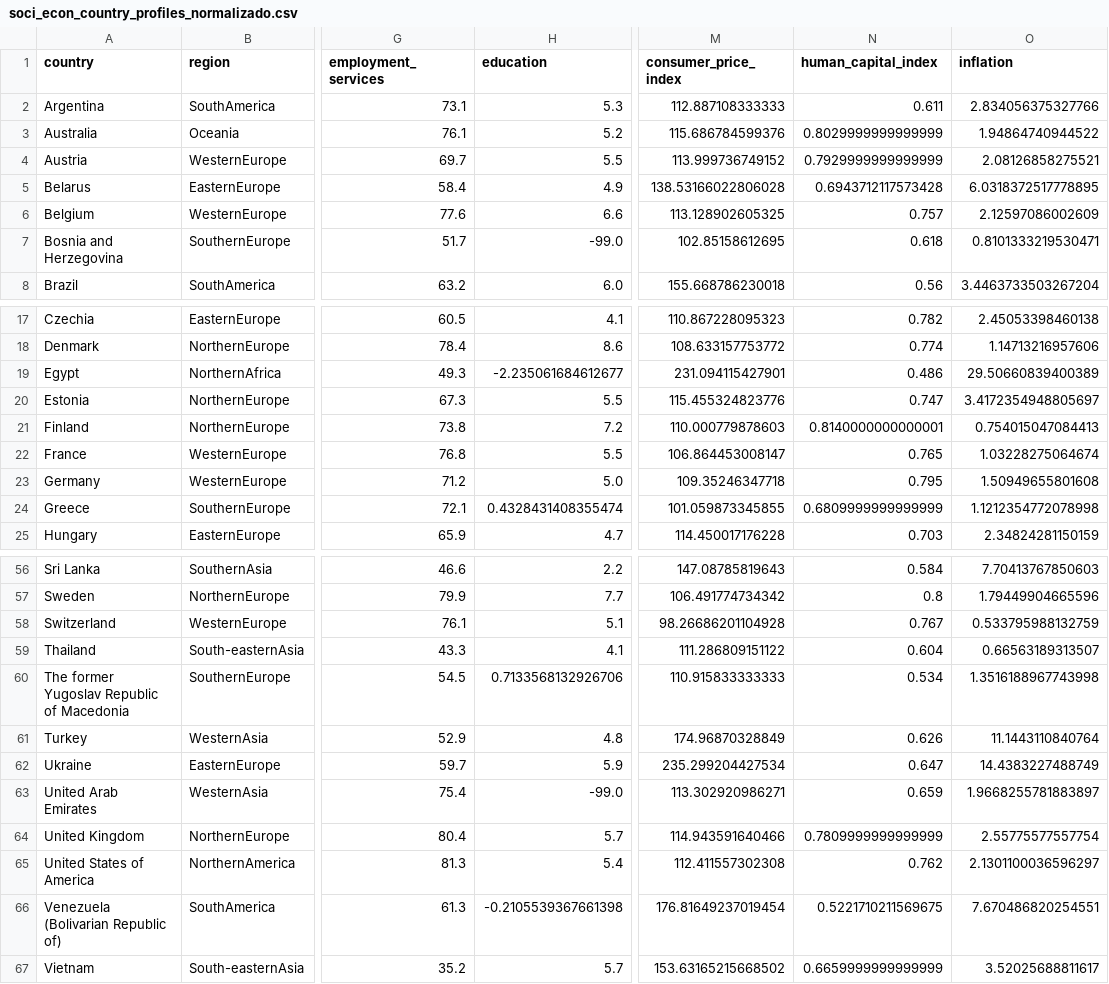
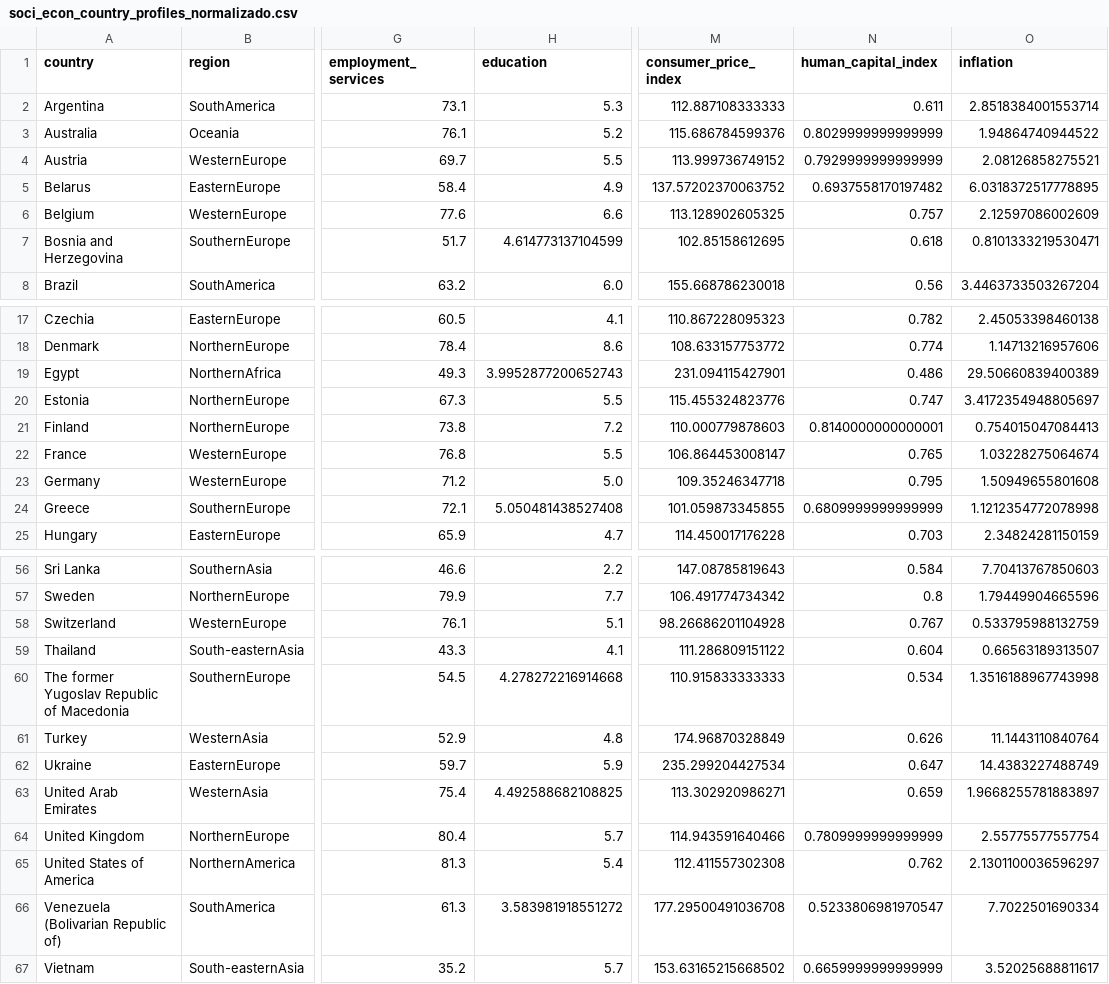
Before and after one commit to Adalab/promo-d-da-modulo3-sprint1-laura-maitane, a CSV file: regresion-lineal/datos/soci_econ_country_profiles_normalizado.csv, drawn as a sheet; only a part is shown, gaps mark what is left out; the diff covers the shown part only; the diff names each change by its address in the sheet, - before the commit and + after, or states it on an @@ line.

```diff
--- a/regresion-lineal/datos/soci_econ_country_profiles_normalizado.csv
+++ b/regresion-lineal/datos/soci_econ_country_profiles_normalizado.csv
-O2 (inflation): 2.834056375327766
+O2 (inflation): 2.8518384001553714
-M5 (consumer_price_index): 138.53166022806028
+M5 (consumer_price_index): 137.57202370063752
-N5 (human_capital_index): 0.6943712117573428
+N5 (human_capital_index): 0.6937558170197482
-H7 (education): -99.0
+H7 (education): 4.614773137104599
-H19 (education): -2.235061684612677
+H19 (education): 3.9952877200652743
-H24 (education): 0.4328431408355474
+H24 (education): 5.050481438527408
-H60 (education): 0.7133568132926706
+H60 (education): 4.278272216914668
-H63 (education): -99.0
+H63 (education): 4.492588682108825
-H66 (education): -0.2105539367661398
+H66 (education): 3.583981918551272
-M66 (consumer_price_index): 176.81649237019454
+M66 (consumer_price_index): 177.29500491036708
-N66 (human_capital_index): 0.5221710211569675
+N66 (human_capital_index): 0.5233806981970547
-O66 (inflation): 7.670486820254551
+O66 (inflation): 7.7022501690334
```
Also changed, not shown: 4 edited cells elsewhere in this file, regresion-lineal/datos/soci_econ_country_profiles_cv_scores.csv, regresion-lineal/datos/soci_econ_country_profiles_encoding.csv, 21 other files.
